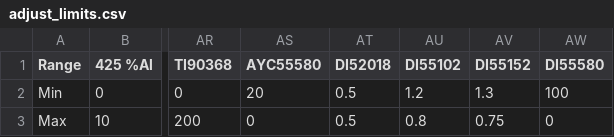
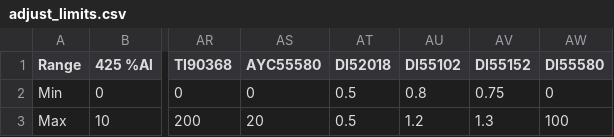
Before and after one commit to saust1/Project-OptiC4, a CSV file: II Data/1 Collection/CSV/PVs/adjust_limits.csv, drawn as a sheet; only a part is shown, gaps mark what is left out; the diff names each change by its address in the sheet, - before the commit and + after, or states it on an @@ line.

Commit message:
Pushing Adjusted Limits

```diff
--- a/II Data/1 Collection/CSV/PVs/adjust_limits.csv
+++ b/II Data/1 Collection/CSV/PVs/adjust_limits.csv
-AS2 (AYC55580): 20
+AS2 (AYC55580): 0
-AU2 (DI55102): 1.2
+AU2 (DI55102): 0.8
-AV2 (DI55152): 1.3
+AV2 (DI55152): 0.75
-AW2 (DI55580): 100
+AW2 (DI55580): 0
-AS3 (AYC55580): 0
+AS3 (AYC55580): 20
-AU3 (DI55102): 0.8
+AU3 (DI55102): 1.2
-AV3 (DI55152): 0.75
+AV3 (DI55152): 1.3
-AW3 (DI55580): 0
+AW3 (DI55580): 100
```
Also changed, not shown: 3 other files.
